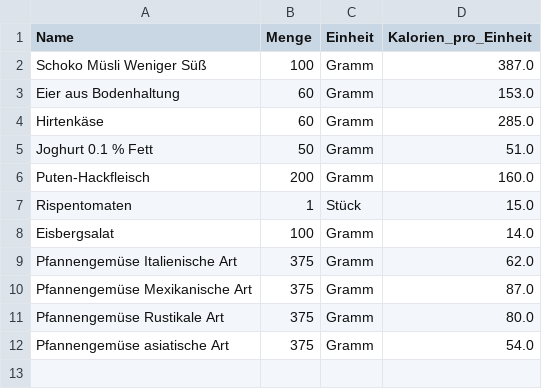
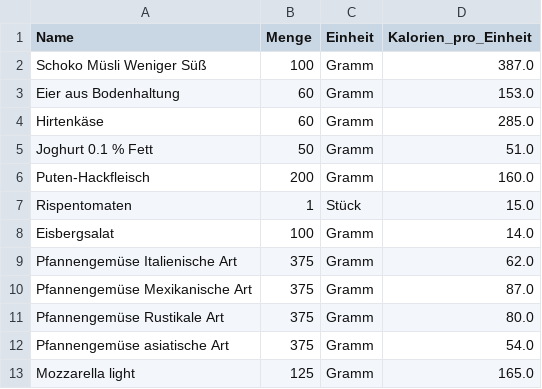
Before and after one commit to ravenholly/kalorienprojekt, a CSV file: predefined_foods.csv, drawn as a sheet; the diff names each change by its address in the sheet, - before the commit and + after, or states it on an @@ line.

```diff
--- a/predefined_foods.csv
+++ b/predefined_foods.csv
+row 13: Mozzarella light | 125 | Gramm | 165.0
```
Also changed, not shown: kalorien_daten.csv, 1 other file.
